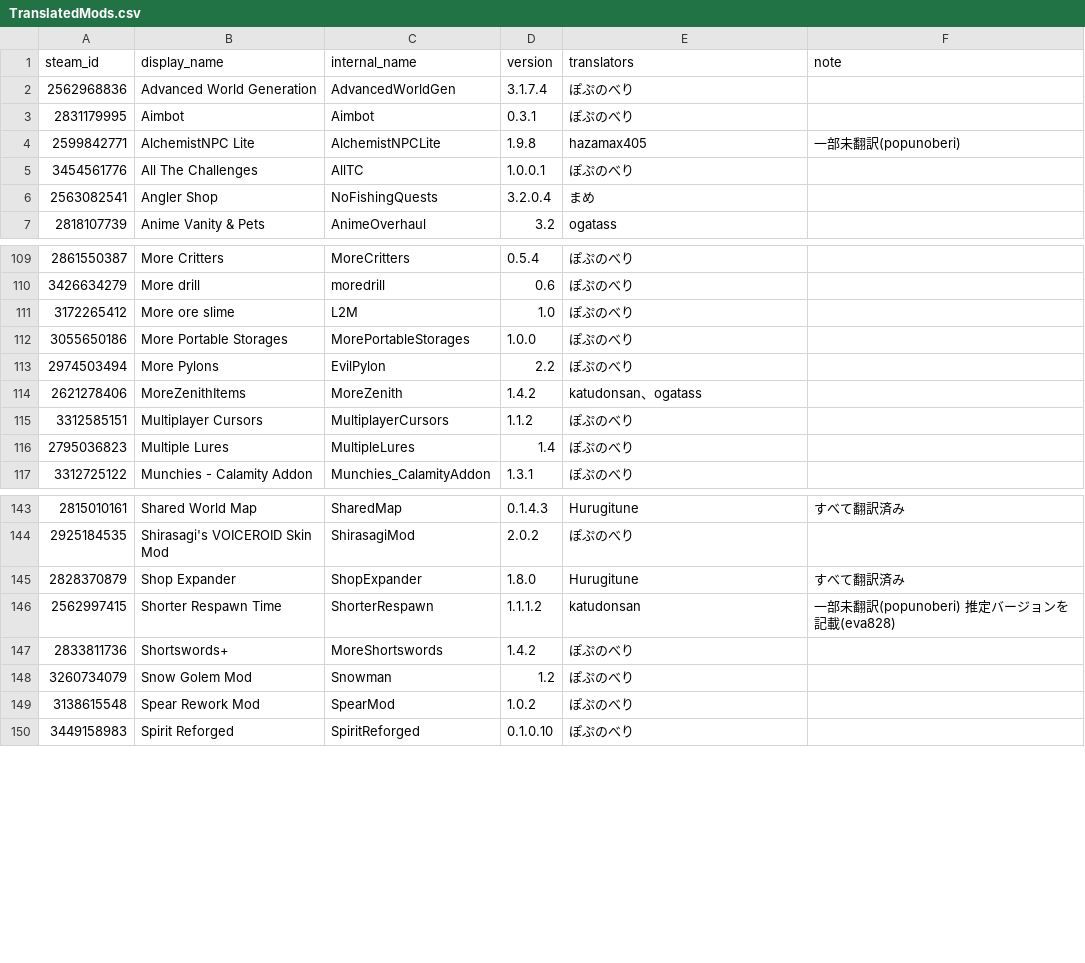
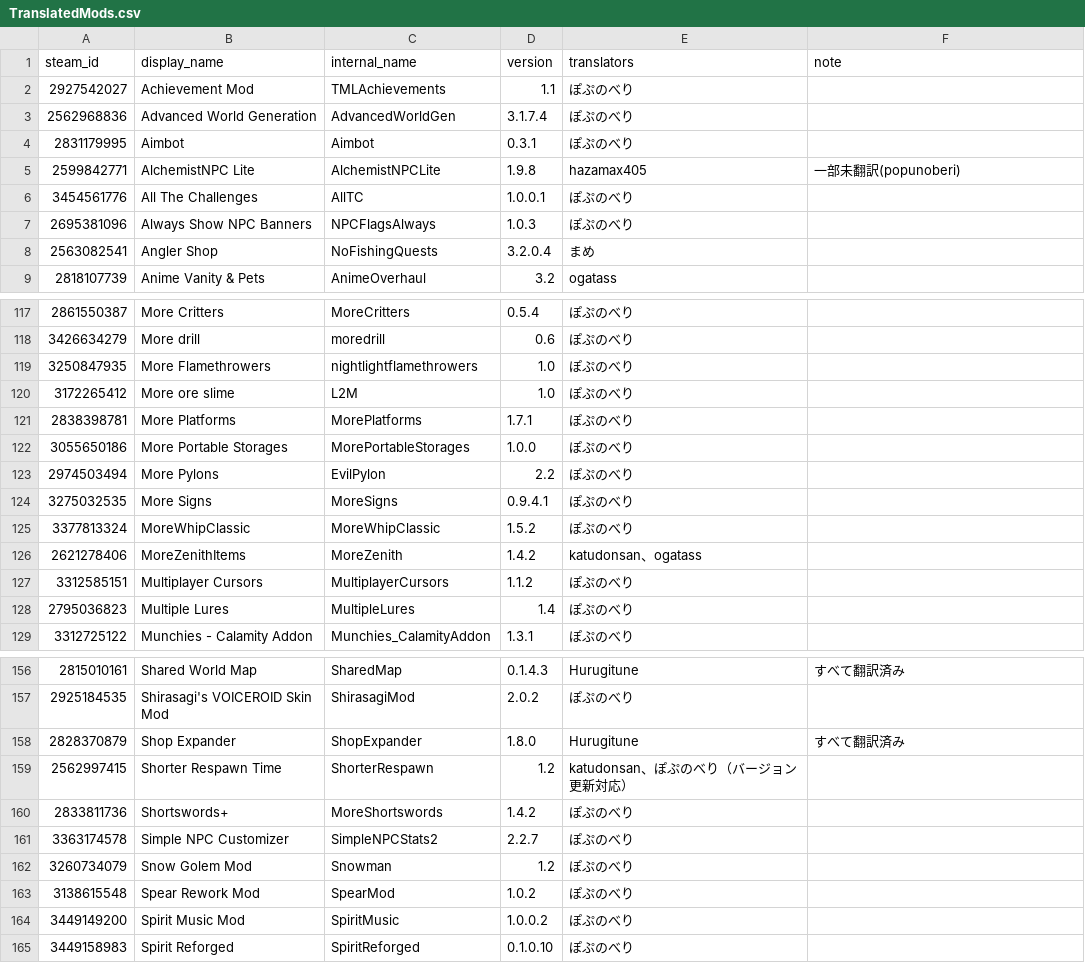
Before and after one commit to eva828/TMLHonyaku, a CSV file: TranslatedMods.csv, drawn as a sheet; only a part is shown, gaps mark what is left out; the diff covers the shown part only.

Commit message:
18の新規翻訳と8の更新 (ぽぷのべり様より)

```diff
--- a/TranslatedMods.csv
+++ b/TranslatedMods.csv
@@ -1,2 +1,3 @@
 steam_id,display_name,internal_name,version,translators,note
+2927542027,Achievement Mod,TMLAchievements,1.1,ぽぷのべり,
 2562968836,Advanced World Generation,AdvancedWorldGen,3.1.7.4,ぽぷのべり,
@@ -5,2 +6,3 @@ steam_id,display_name,internal_name,version,translators,note
 3454561776,All The Challenges,AllTC,1.0.0.1,ぽぷのべり,
+2695381096,Always Show NPC Banners,NPCFlagsAlways,1.0.3,ぽぷのべり,
 2563082541,Angler Shop,NoFishingQuests,3.2.0.4,まめ,
@@ -110,5 +118,9 @@ steam_id,display_name,internal_name,version,translators,note
 3426634279,More drill,moredrill,0.6,ぽぷのべり,
+3250847935,More Flamethrowers,nightlightflamethrowers,1.0,ぽぷのべり,
 3172265412,More ore slime,L2M,1.0,ぽぷのべり,
+2838398781,More Platforms,MorePlatforms,1.7.1,ぽぷのべり,
 3055650186,More Portable Storages,MorePortableStorages,1.0.0,ぽぷのべり,
 2974503494,More Pylons,EvilPylon,2.2,ぽぷのべり,
+3275032535,More Signs,MoreSigns,0.9.4.1,ぽぷのべり,
+3377813324,MoreWhipClassic,MoreWhipClassic,1.5.2,ぽぷのべり,
 2621278406,MoreZenithItems,MoreZenith,1.4.2,katudonsan、ogatass,
@@ -145,6 +158,8 @@ steam_id,display_name,internal_name,version,translators,note
 2828370879,Shop Expander,ShopExpander,1.8.0,Hurugitune,すべて翻訳済み
-2562997415,Shorter Respawn Time,ShorterRespawn,1.1.1.2,katudonsan,一部未翻訳(popunoberi) 推定バージョンを記載(eva828)
+2562997415,Shorter Respawn Time,ShorterRespawn,1.2,katudonsan、ぽぷのべり（バージョン更新対応）,
 2833811736,Shortswords+,MoreShortswords,1.4.2,ぽぷのべり,
+3363174578,Simple NPC Customizer,SimpleNPCStats2,2.2.7,ぽぷのべり,
 3260734079,Snow Golem Mod,Snowman,1.2,ぽぷのべり,
 3138615548,Spear Rework Mod,SpearMod,1.0.2,ぽぷのべり,
+3449149200,Spirit Music Mod,SpiritMusic,1.0.0.2,ぽぷのべり,
 3449158983,Spirit Reforged,SpiritReforged,0.1.0.10,ぽぷのべり,
```
Also changed, not shown: 10 added rows and 6 edited cells elsewhere in this file, 26 other files.
